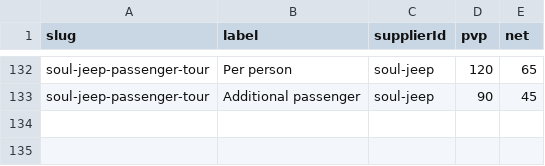
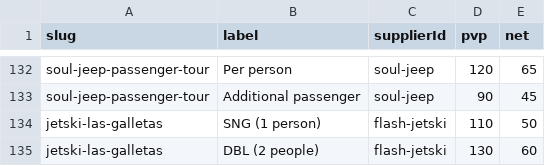
Before and after one commit to forrestburnsbooking-max/tenerify, a CSV file: data/net-prices.csv, drawn as a sheet; only a part is shown, gaps mark what is left out.

Commit message:
Add Las Galletas jet ski tour and "Other" location option
Adds Flash Jet Ski's Las Galletas jet ski safari to the catalog
(with net/PVP pricing), and adds an "Other" choice to the location
step so users can type a custom area when none of the presets fit.

```diff
--- a/data/net-prices.csv
+++ b/data/net-prices.csv
@@ -133 +133,3 @@ soul-jeep-passenger-tour,Per person,soul-jeep,120,65
 soul-jeep-passenger-tour,Additional passenger,soul-jeep,90,45
+jetski-las-galletas,SNG (1 person),flash-jetski,110,50
+jetski-las-galletas,DBL (2 people),flash-jetski,130,60
```
Also changed, not shown: 3 other files.
